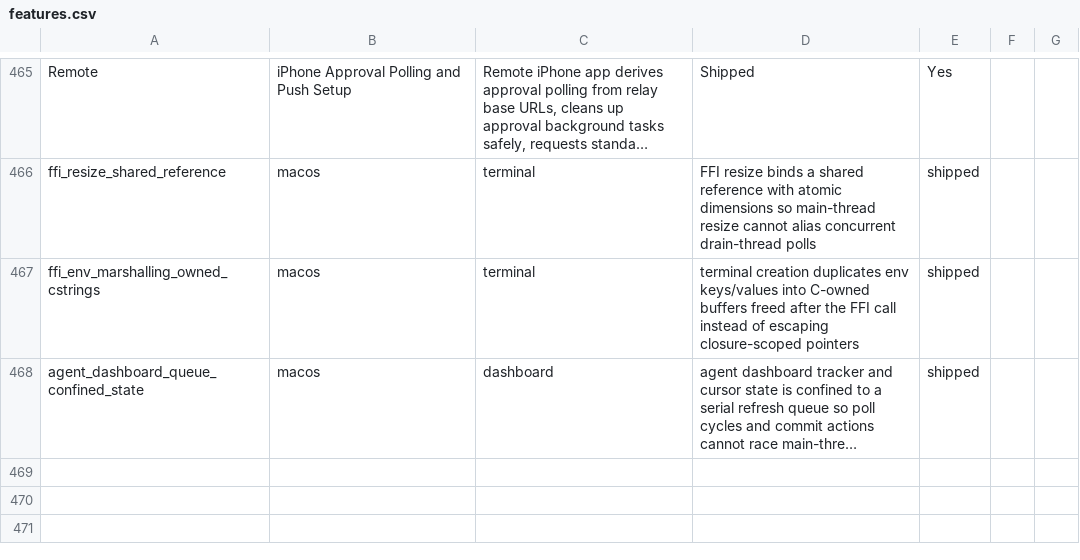
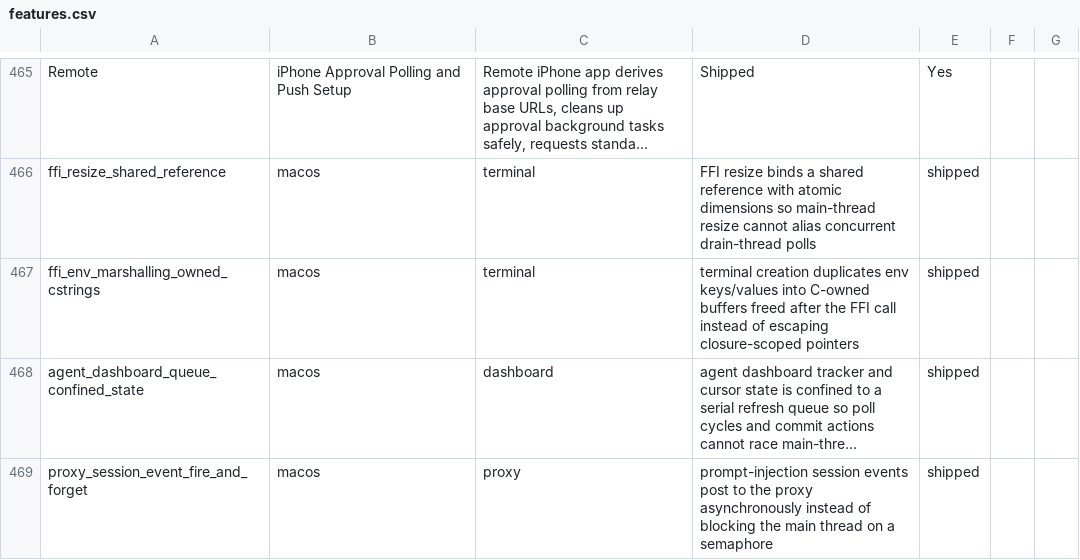
Before and after one commit to Aeptus/chau7, a CSV file: apps/chau7-macos/docs/features.csv, drawn as a sheet; only a part is shown, gaps mark what is left out; long unchanged cells end in …; the diff names each change by its address in the sheet, - before the commit and + after, or states it on an @@ line.

```diff
--- a/apps/chau7-macos/docs/features.csv
+++ b/apps/chau7-macos/docs/features.csv
+row 469: proxy_session_event_fire_and_forget | macos | proxy | prompt-injection session events post to the proxy asynchronously instead of blocking the main thread on a semaphore | shipped
```
Also changed, not shown: 4 other files.
